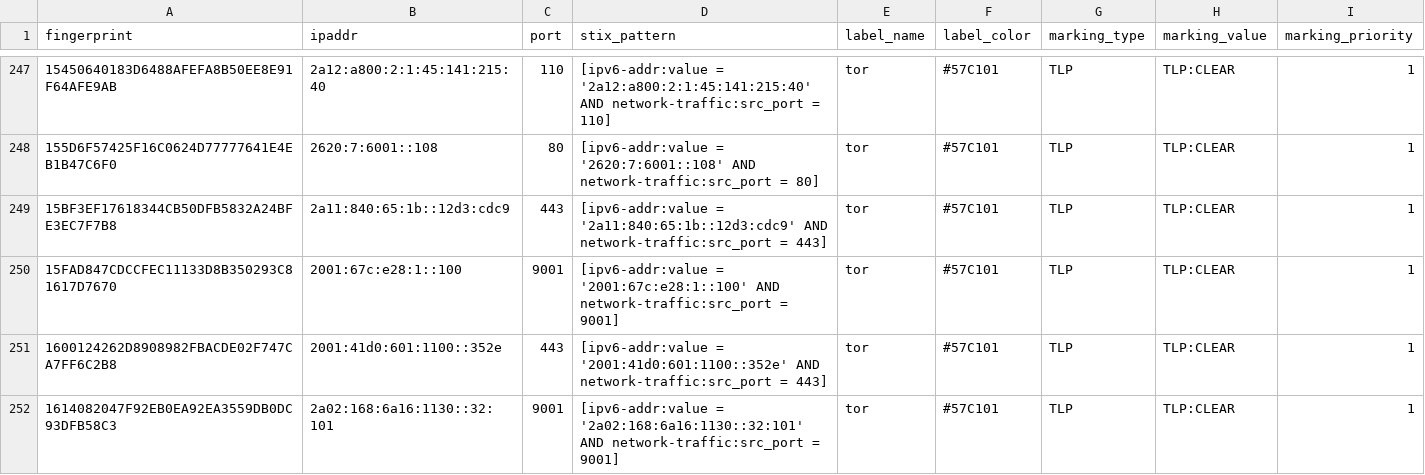
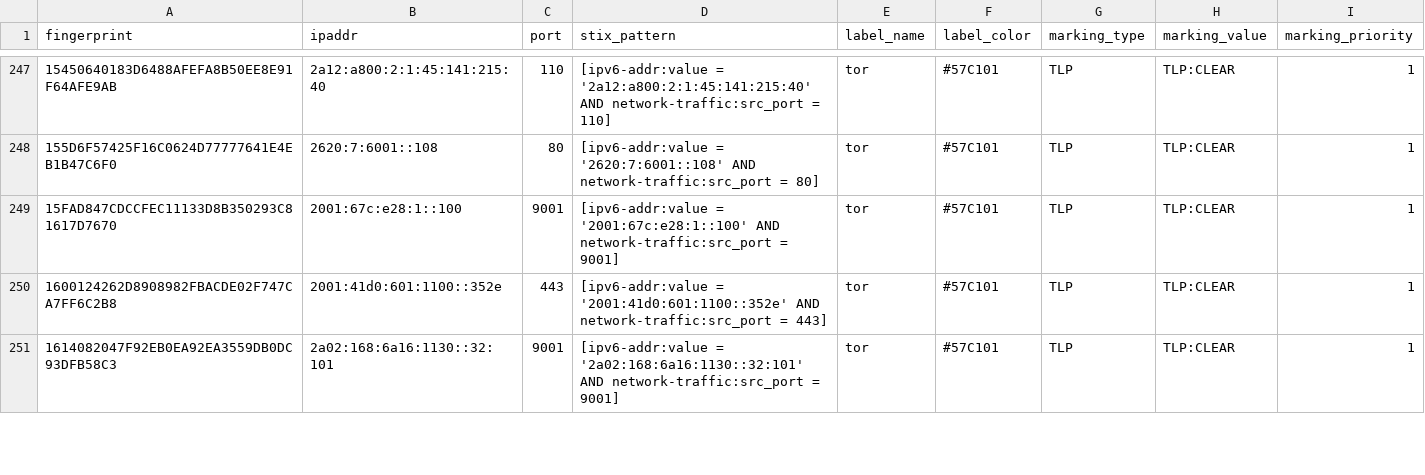
Before and after one commit to DreadFog/tor_csv_feed_opencti, a CSV file: latest.guards_v6.csv, drawn as a sheet; only a part is shown, gaps mark what is left out; removed rows and columns are numbered as before the commit, all else as after; the diff covers the shown part only; the diff names each change by its address in the sheet, - before the commit and + after, or states it on an @@ line.

```diff
--- a/latest.guards_v6.csv
+++ b/latest.guards_v6.csv
-row 249: 15BF3EF17618344CB50DFB5832A24BFE3EC7F7B8 | 2a11:840:65:1b::12d3:cdc9 | 443 | [ipv6-addr:value = '2a11:840:65:1b::12d3:cdc9' AND network-traffic:src_port = 443] | tor | #57C101 | TLP | TLP:CLEAR | 1
```
Also changed, not shown: 2 added rows and 6 removed rows elsewhere in this file, latest.all_v6.csv, latest.exits_v4.csv, 3 other files.
